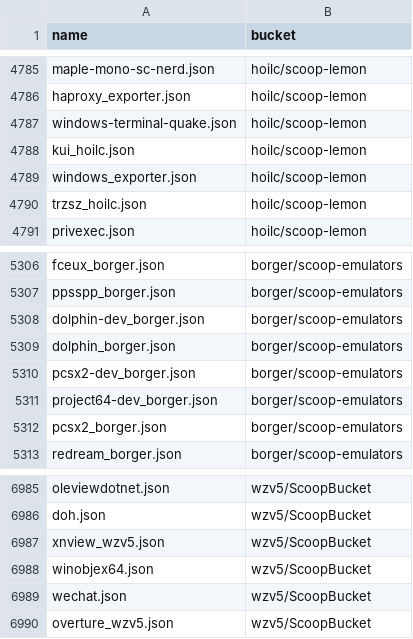
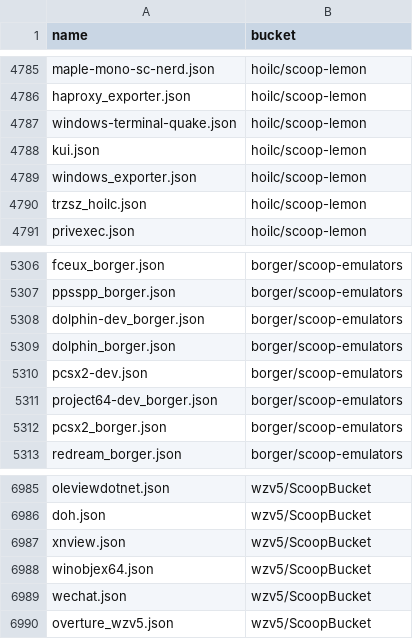
Before and after one commit to hqiwei/scoop-apps, a CSV file: app-contributor-list.csv, drawn as a sheet; only a part is shown, gaps mark what is left out.

```diff
--- a/app-contributor-list.csv
+++ b/app-contributor-list.csv
@@ -4787,3 +4787,3 @@ haproxy_exporter.json,hoilc/scoop-lemon
 windows-terminal-quake.json,hoilc/scoop-lemon
-kui_hoilc.json,hoilc/scoop-lemon
+kui.json,hoilc/scoop-lemon
 windows_exporter.json,hoilc/scoop-lemon
@@ -5309,3 +5309,3 @@ dolphin-dev_borger.json,borger/scoop-emulators
 dolphin_borger.json,borger/scoop-emulators
-pcsx2-dev_borger.json,borger/scoop-emulators
+pcsx2-dev.json,borger/scoop-emulators
 project64-dev_borger.json,borger/scoop-emulators
@@ -6986,3 +6986,3 @@ oleviewdotnet.json,wzv5/ScoopBucket
 doh.json,wzv5/ScoopBucket
-xnview_wzv5.json,wzv5/ScoopBucket
+xnview.json,wzv5/ScoopBucket
 winobjex64.json,wzv5/ScoopBucket
```
Also changed, not shown: 52 other files.
